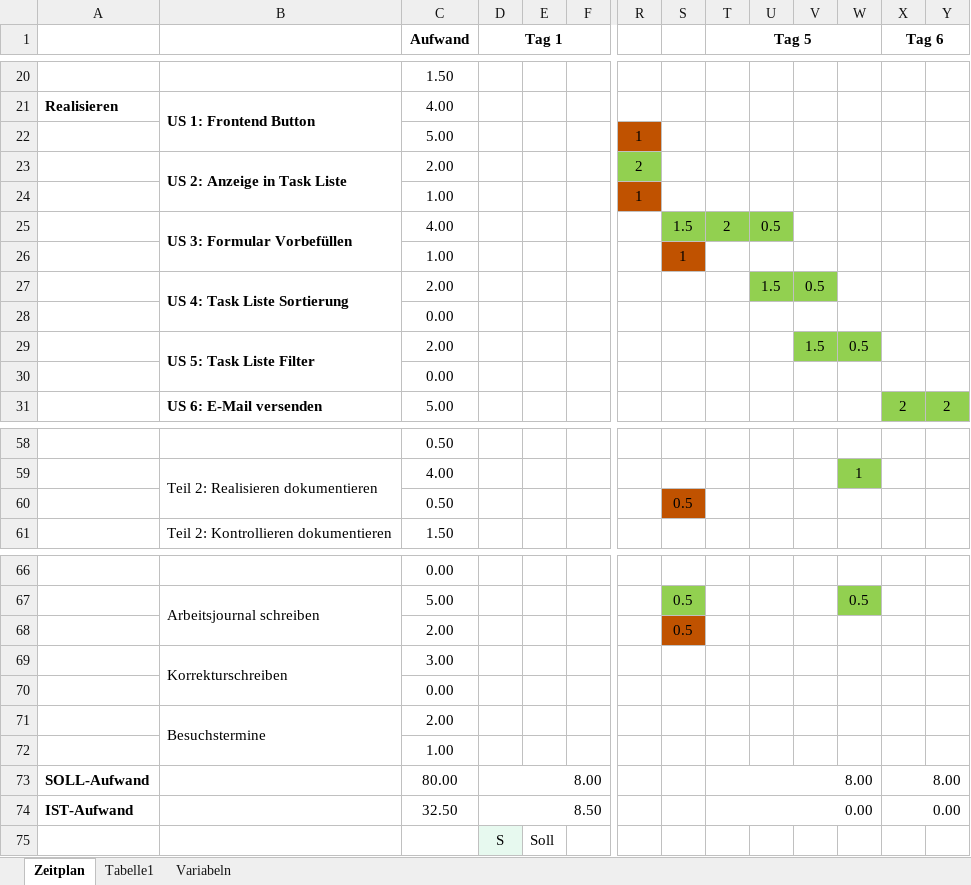
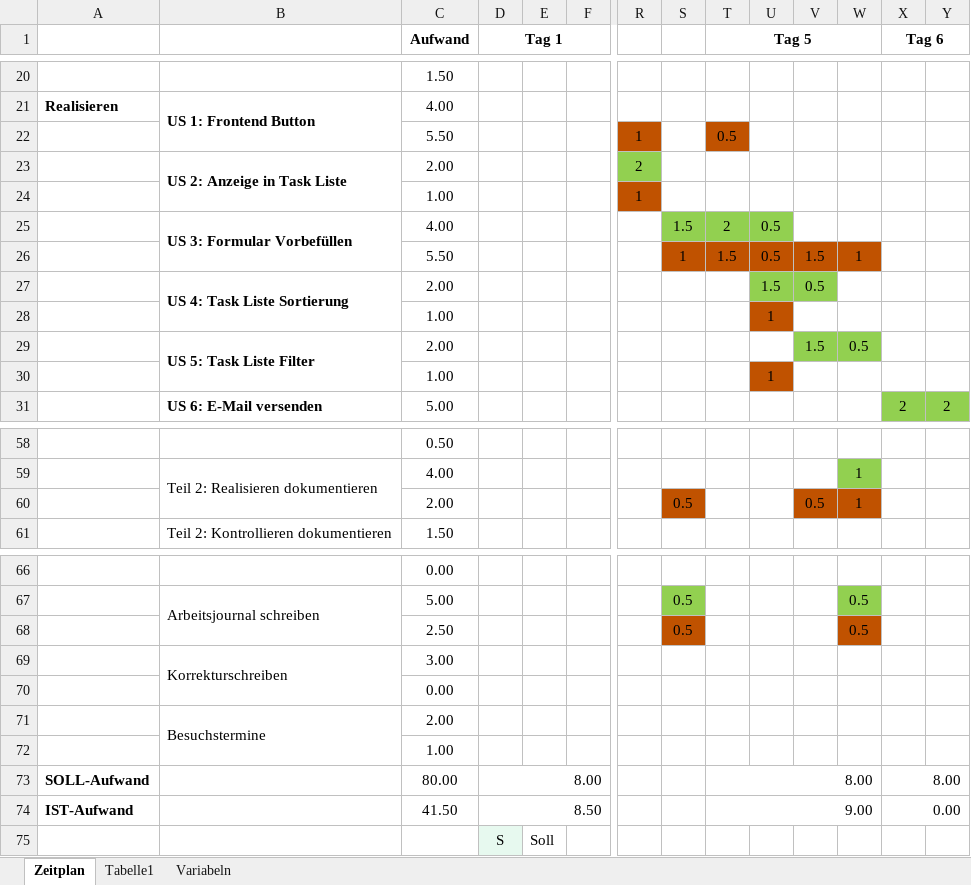
Before and after one commit to Draxx7236/IPA-2024, an Excel workbook: IPA/IPA_Zeitplan_Samuel_Hajnik_Generali_AG.xlsx, sheet Zeitplan, drawn as a sheet; only a part is shown, gaps mark what is left out; values as stored, in another font and other column widths than the file's, no borders; conditional formats and table styles not drawn; removed rows and columns are numbered as before the commit, all else as after; rows hold the shown columns only; the diff names each change by its address in the sheet, - before the commit and + after, or states it on an @@ line.

```diff
--- a/IPA/IPA_Zeitplan_Samuel_Hajnik_Generali_AG.xlsx (sheet Zeitplan)
+++ b/IPA/IPA_Zeitplan_Samuel_Hajnik_Generali_AG.xlsx (sheet Zeitplan)
-C22 (Aufwand): 5.00
+C22 (Aufwand): 5.50
-T22 (Tag 5): (empty)
+T22 (Tag 5): 0.5
-T22 fill: none
+T22 fill: #C05200
-row 26:  |  | 1.00 |  |  |  |  | 1
+row 26:  |  | 5.50 |  |  |  |  | 1 | 1.5 | 0.5 | 1.5 | 1
-row 28:  |  | 0.00
+row 28:  |  | 1.00 |  |  |  |  |  |  | 1
-row 30:  |  | 0.00
+row 30:  |  | 1.00 |  |  |  |  |  |  | 1
-row 60:  |  | 0.50 |  |  |  |  | 0.5
+row 60:  |  | 2.00 |  |  |  |  | 0.5 |  |  | 0.5 | 1
-C68 (Aufwand): 2.00
+C68 (Aufwand): 2.50
-W68: (empty)
+W68: 0.5
-W68 fill: none
+W68 fill: #C05200
-C74 (Aufwand): 32.50
+C74 (Aufwand): 41.50
-T74 (Tag 5): 0.00
+T74 (Tag 5): 9.00
```
Also changed, not shown: 3 other files.
